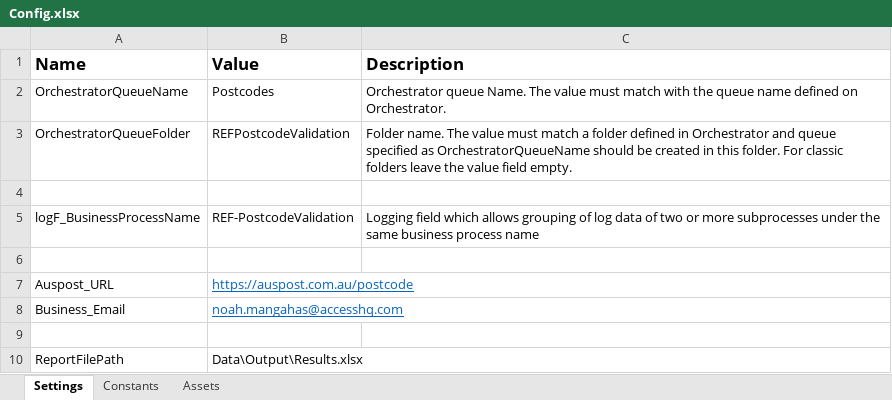
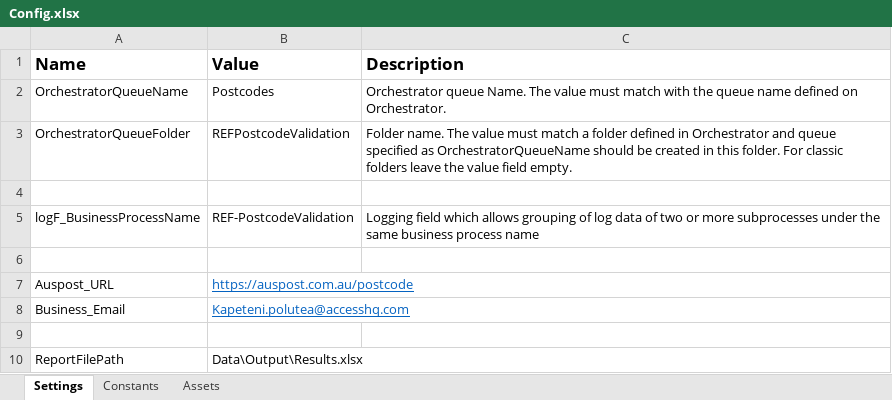
Before and after one commit to noahmangahas/REF-PostcodeValidation, an Excel workbook: Data/Config.xlsx, sheet Settings, drawn as a sheet; values as stored, in another font and other column widths than the file's, no borders; the diff names each change by its address in the sheet, - before the commit and + after, or states it on an @@ line.

Commit message:
Changed Business Email to use Kap's email address

```diff
--- a/Data/Config.xlsx (sheet Settings)
+++ b/Data/Config.xlsx (sheet Settings)
-B8 (Value): noah.mangahas@accesshq.com
+B8 (Value): Kapeteni.polutea@accesshq.com
```
